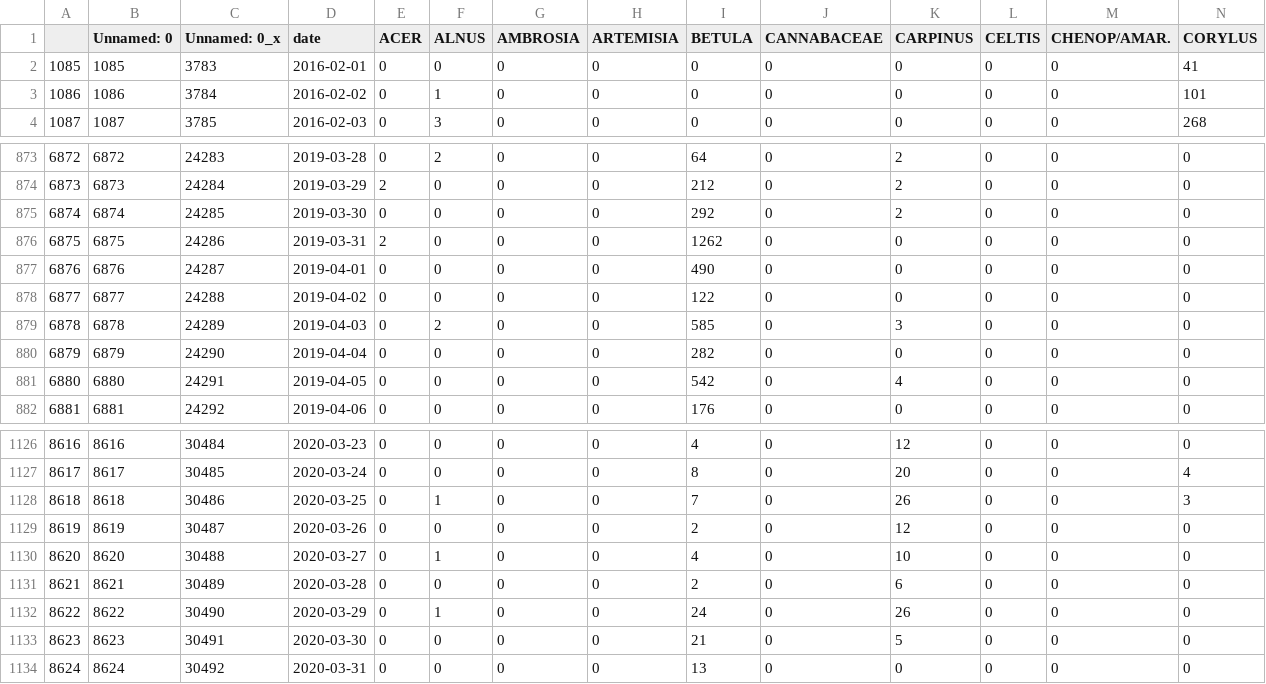
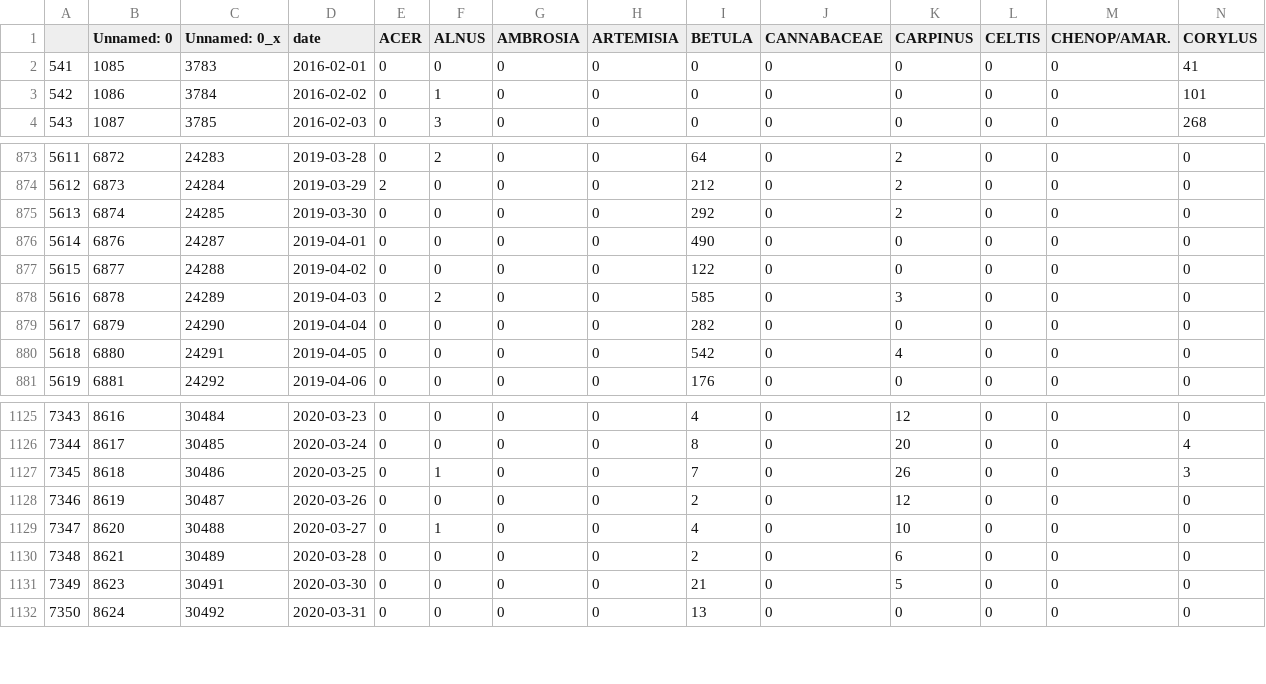
Before and after one commit to Brankonymous/PraviRep_TheGreatHacka, a CSV file: data/НИШ_pollen_train_weather.csv, drawn as a sheet; only a part is shown, gaps mark what is left out; rows hold the shown columns only; the diff names each change by its address in the sheet, - before the commit and + after, or states it on an @@ line.

```diff
--- a/data/НИШ_pollen_train_weather.csv
+++ b/data/НИШ_pollen_train_weather.csv
@@ column A renumbered from row 2 down @@
-row 876: 6875 | 6875 | 24286 | 2019-03-31 | 2 | 0 | 0 | 0 | 1262 | 0 | 0 | 0 | 0 | 0
-row 1132: 8622 | 8622 | 30490 | 2020-03-29 | 0 | 1 | 0 | 0 | 24 | 0 | 26 | 0 | 0 | 0
```
Also changed, not shown: data/БЕОГРАД - НОВИ БЕОГРАД_pollen_train_weather.csv, data/ВРШАЦ_pollen_train_weather.csvXGB_target.csv, 20 other files.
